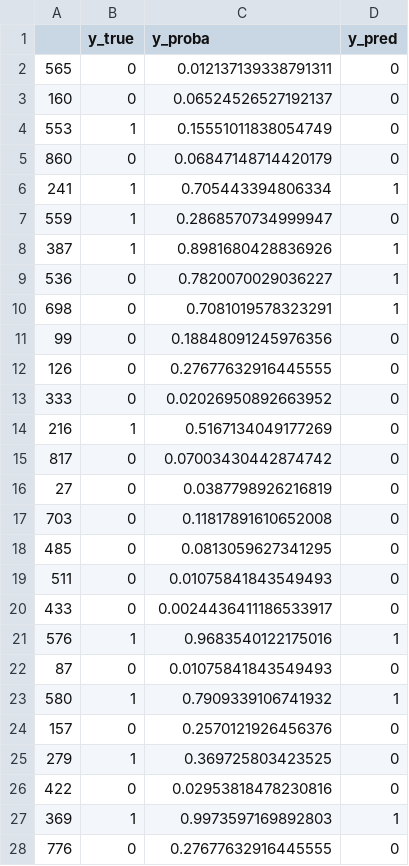
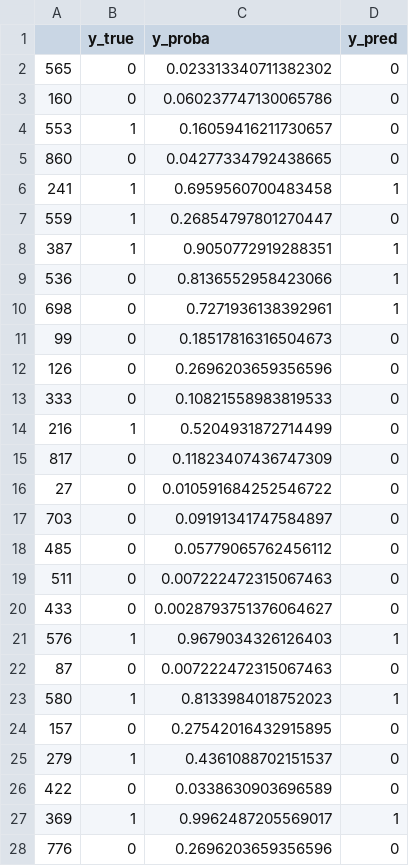
Before and after one commit to Uvlazhnitel/Titanic-Survived-Classification, a CSV file: reports/test_predictions.csv, drawn as a sheet; only a part is shown; the diff covers the shown part only.

Commit message:
Implement preprocessing pipeline and update notebooks to use new preprocessing function for improved data handling

```diff
--- a/reports/test_predictions.csv
+++ b/reports/test_predictions.csv
@@ -1,28 +1,28 @@
 ,y_true,y_proba,y_pred
-565,0,0.012137139338791311,0
-160,0,0.06524526527192137,0
-553,1,0.15551011838054749,0
-860,0,0.06847148714420179,0
-241,1,0.705443394806334,1
-559,1,0.2868570734999947,0
-387,1,0.8981680428836926,1
-536,0,0.7820070029036227,1
-698,0,0.7081019578323291,1
-99,0,0.18848091245976356,0
-126,0,0.27677632916445555,0
-333,0,0.02026950892663952,0
-216,1,0.5167134049177269,0
-817,0,0.07003430442874742,0
-27,0,0.0387798926216819,0
-703,0,0.11817891610652008,0
-485,0,0.0813059627341295,0
-511,0,0.01075841843549493,0
-433,0,0.0024436411186533917,0
-576,1,0.9683540122175016,1
-87,0,0.01075841843549493,0
-580,1,0.7909339106741932,1
-157,0,0.2570121926456376,0
-279,1,0.369725803423525,0
-422,0,0.02953818478230816,0
-369,1,0.9973597169892803,1
-776,0,0.27677632916445555,0
+565,0,0.023313340711382302,0
+160,0,0.060237747130065786,0
+553,1,0.16059416211730657,0
+860,0,0.04277334792438665,0
+241,1,0.6959560700483458,1
+559,1,0.26854797801270447,0
+387,1,0.9050772919288351,1
+536,0,0.8136552958423066,1
+698,0,0.7271936138392961,1
+99,0,0.18517816316504673,0
+126,0,0.2696203659356596,0
+333,0,0.10821558983819533,0
+216,1,0.5204931872714499,0
+817,0,0.11823407436747309,0
+27,0,0.010591684252546722,0
+703,0,0.09191341747584897,0
+485,0,0.05779065762456112,0
+511,0,0.007222472315067463,0
+433,0,0.0028793751376064627,0
+576,1,0.9679034326126403,1
+87,0,0.007222472315067463,0
+580,1,0.8133984018752023,1
+157,0,0.27542016432915895,0
+279,1,0.4361088702151537,0
+422,0,0.0338630903696589,0
+369,1,0.9962487205569017,1
+776,0,0.2696203659356596,0
```
Also changed, not shown: 154 edited cells elsewhere in this file, 5 other files.
